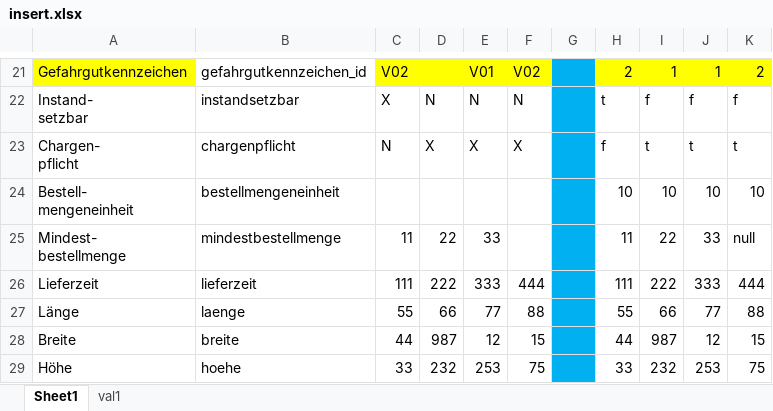
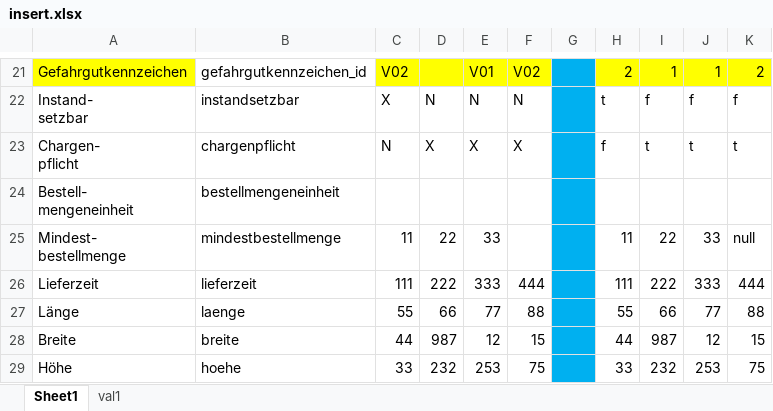
Before and after one commit to ycrausaz/b11.1, an Excel workbook: b11_1/fields/insert.xlsx, sheet Sheet1, drawn as a sheet; only a part is shown, gaps mark what is left out; values as stored, in another font and other column widths than the file's, no borders; the diff names each change by its address in the sheet, - before the commit and + after, or states it on an @@ line.

```diff
--- a/b11_1/fields/insert.xlsx (sheet Sheet1)
+++ b/b11_1/fields/insert.xlsx (sheet Sheet1)
-H24: 10
+H24: (empty)
-I24: 10
+I24: (empty)
-J24: 10
+J24: (empty)
-K24: 10
+K24: (empty)
```
Also changed, not shown: sheet val1, formulas that keep their value, 5 other files.
